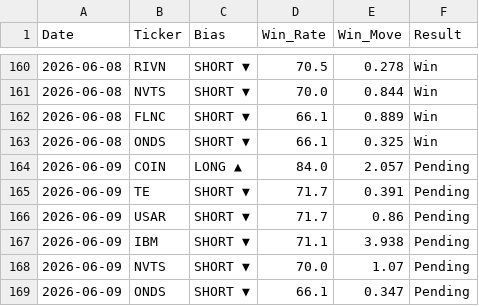
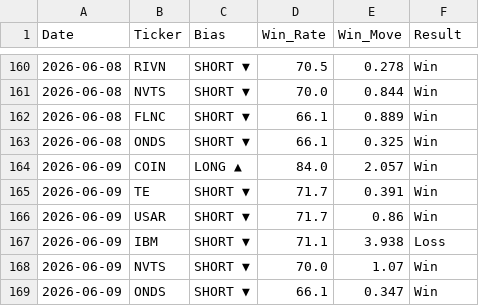
Before and after one commit to DSTAT-Trading/dstat-track-record, a CSV file: verified_track_record.csv, drawn as a sheet; only a part is shown, gaps mark what is left out.

Commit message:
DSTAT Update 2026-06-10

```diff
--- a/verified_track_record.csv
+++ b/verified_track_record.csv
@@ -163,7 +163,7 @@ Date,Ticker,Bias,Win_Rate,Win_Move,Result
 2026-06-08,ONDS,SHORT ▼,66.1,0.325,Win
-2026-06-09,COIN,LONG ▲,84.0,2.057,Pending
-2026-06-09,TE,SHORT ▼,71.7,0.391,Pending
-2026-06-09,USAR,SHORT ▼,71.7,0.86,Pending
-2026-06-09,IBM,SHORT ▼,71.1,3.938,Pending
-2026-06-09,NVTS,SHORT ▼,70.0,1.07,Pending
-2026-06-09,ONDS,SHORT ▼,66.1,0.347,Pending
+2026-06-09,COIN,LONG ▲,84.0,2.057,Win
+2026-06-09,TE,SHORT ▼,71.7,0.391,Win
+2026-06-09,USAR,SHORT ▼,71.7,0.86,Win
+2026-06-09,IBM,SHORT ▼,71.1,3.938,Loss
+2026-06-09,NVTS,SHORT ▼,70.0,1.07,Win
+2026-06-09,ONDS,SHORT ▼,66.1,0.347,Win
```
